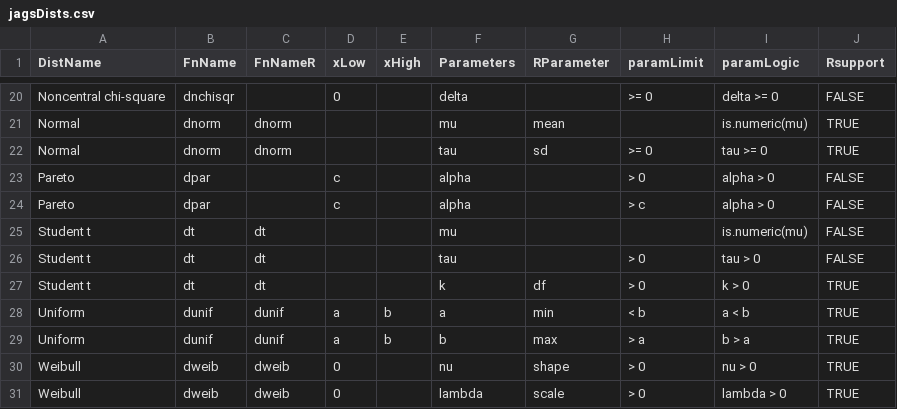
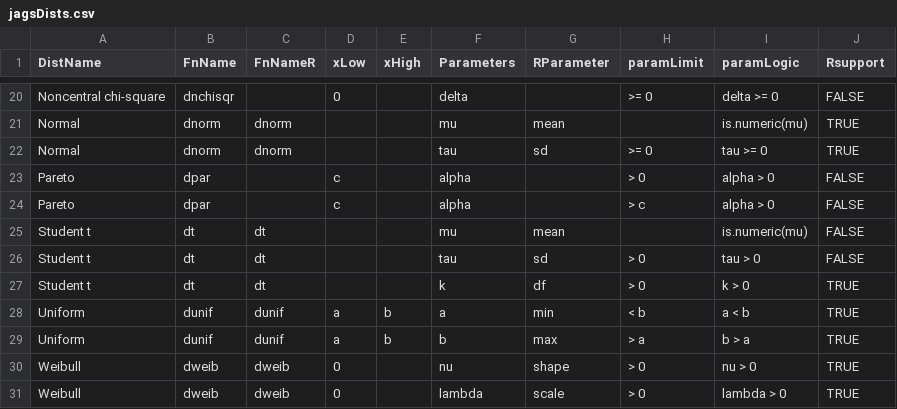
Before and after one commit to nutterb/HydeNet, a CSV file: z_supplemental/jagsDists.csv, drawn as a sheet; only a part is shown, gaps mark what is left out.

Commit message:
use of both jags and R parameter names

```diff
--- a/z_supplemental/jagsDists.csv
+++ b/z_supplemental/jagsDists.csv
@@ -24,4 +24,4 @@ Pareto,dpar,,c,,alpha,,> 0,alpha > 0,FALSE
 Pareto,dpar,,c,,alpha,,> c,alpha > 0,FALSE
-Student t,dt,dt,,,mu,,,is.numeric(mu),FALSE
-Student t,dt,dt,,,tau,,> 0,tau > 0,FALSE
+Student t,dt,dt,,,mu,mean,,is.numeric(mu),FALSE
+Student t,dt,dt,,,tau,sd,> 0,tau > 0,FALSE
 Student t,dt,dt,,,k,df,> 0,k > 0,TRUE
```
Also changed, not shown: 48 other files.
